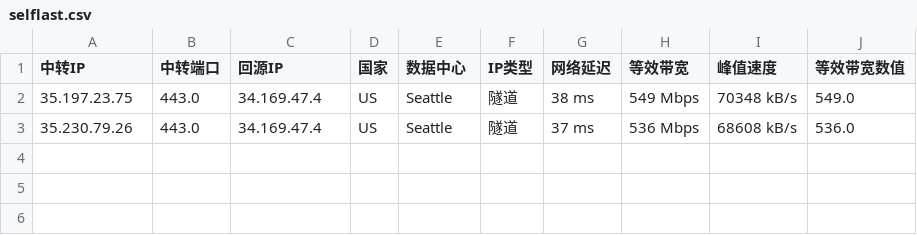
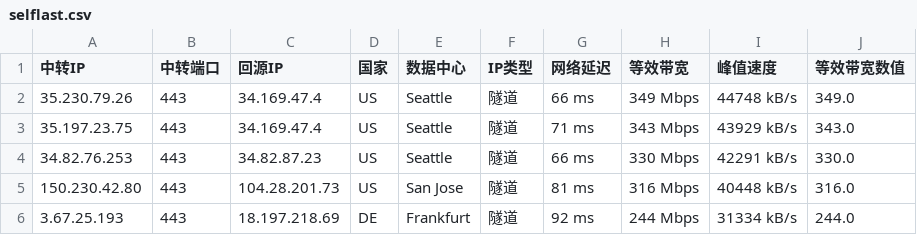
Before and after one commit to teochen/workflows, a CSV file: selflast.csv, drawn as a sheet.

```diff
--- a/selflast.csv
+++ b/selflast.csv
@@ -1,3 +1,6 @@
 中转IP,中转端口,回源IP,国家,数据中心,IP类型,网络延迟,等效带宽,峰值速度,等效带宽数值
-35.197.23.75,443.0,34.169.47.4,US,Seattle,隧道,38 ms,549 Mbps,70348 kB/s,549.0
-35.230.79.26,443.0,34.169.47.4,US,Seattle,隧道,37 ms,536 Mbps,68608 kB/s,536.0
+35.230.79.26,443,34.169.47.4,US,Seattle,隧道,66 ms,349 Mbps,44748 kB/s,349.0
+35.197.23.75,443,34.169.47.4,US,Seattle,隧道,71 ms,343 Mbps,43929 kB/s,343.0
+34.82.76.253,443,34.82.87.23,US,Seattle,隧道,66 ms,330 Mbps,42291 kB/s,330.0
+150.230.42.80,443,104.28.201.73,US,San Jose,隧道,81 ms,316 Mbps,40448 kB/s,316.0
+3.67.25.193,443,18.197.218.69,DE,Frankfurt,隧道,92 ms,244 Mbps,31334 kB/s,244.0
```
